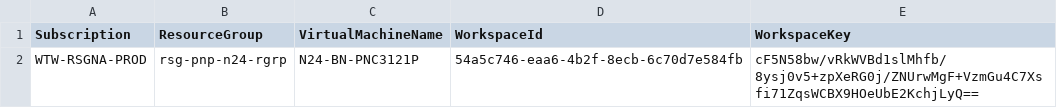
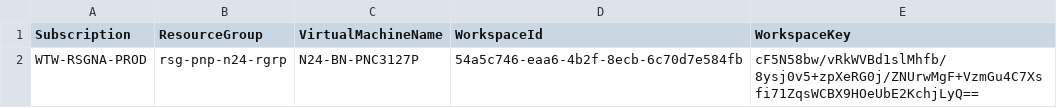
Before and after one commit to cartmander/server-monitoring-automation-v2, a CSV file: csv/VirtualMachines.csv, drawn as a sheet.

Commit message:
Updated VirtualMachines.csv

```diff
--- a/csv/VirtualMachines.csv
+++ b/csv/VirtualMachines.csv
@@ -1,2 +1,2 @@
 Subscription,ResourceGroup,VirtualMachineName,WorkspaceId,WorkspaceKey
-WTW-RSGNA-PROD,rsg-pnp-n24-rgrp,N24-BN-PNC3121P,54a5c746-eaa6-4b2f-8ecb-6c70d7e584fb,cF5N58bw/vRkWVBd1slMhfb/8ysj0v5+zpXeRG0j/ZNUrwMgF+VzmGu4C7Xsfi71ZqsWCBX9HOeUbE2KchjLyQ==
+WTW-RSGNA-PROD,rsg-pnp-n24-rgrp,N24-BN-PNC3127P,54a5c746-eaa6-4b2f-8ecb-6c70d7e584fb,cF5N58bw/vRkWVBd1slMhfb/8ysj0v5+zpXeRG0j/ZNUrwMgF+VzmGu4C7Xsfi71ZqsWCBX9HOeUbE2KchjLyQ==
```
